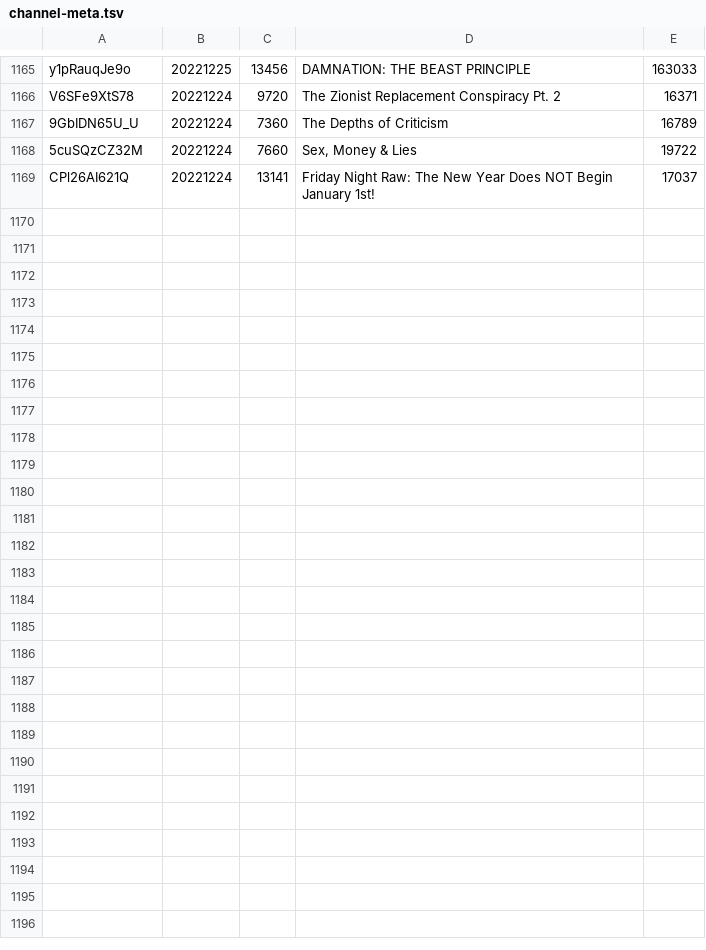
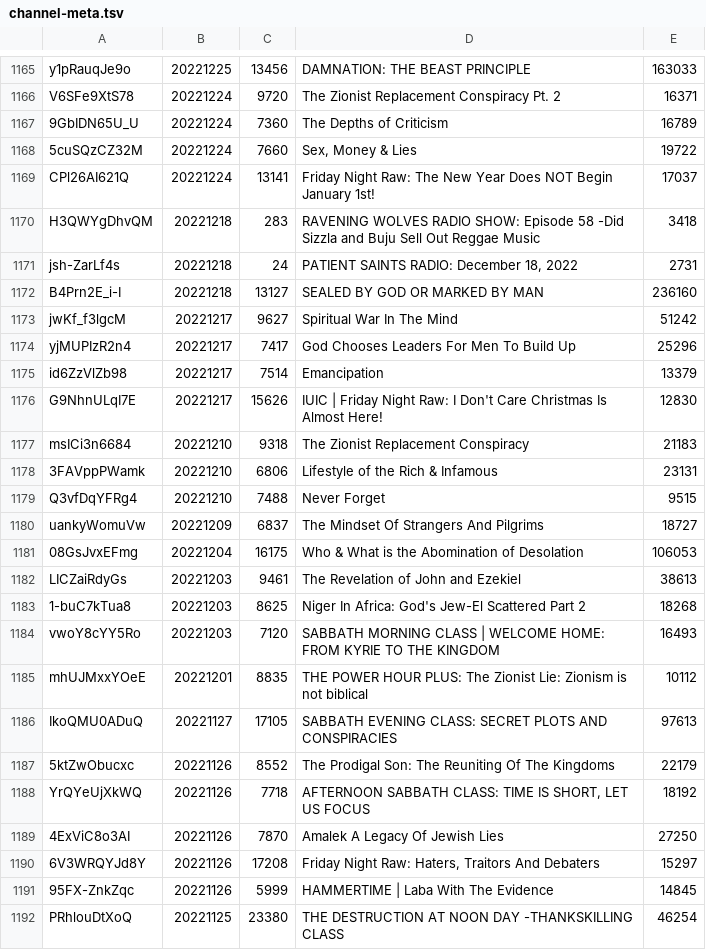
Before and after one commit to DevSecObie/cyberjudah, a TSV file: blog/channel-meta.tsv, drawn as a sheet; only a part is shown, gaps mark what is left out.

```diff
--- a/blog/channel-meta.tsv
+++ b/blog/channel-meta.tsv
@@ -1169 +1169,24 @@ V6SFe9XtS78	20221224	9720	The Zionist Replacement Conspiracy Pt. 2	16371
 CPl26AI621Q	20221224	13141	Friday Night Raw: The New Year Does NOT Begin January 1st!	17037
+H3QWYgDhvQM	20221218	283	RAVENING WOLVES RADIO SHOW: Episode 58 -Did Sizzla and Buju Sell Out Reggae Music	3418
+jsh-ZarLf4s	20221218	24	PATIENT SAINTS RADIO: December 18, 2022	2731
+B4Prn2E_i-I	20221218	13127	SEALED BY GOD OR MARKED BY MAN	236160
+jwKf_f3lgcM	20221217	9627	Spiritual War In The Mind	51242
+yjMUPIzR2n4	20221217	7417	God Chooses Leaders For Men To Build Up	25296
+id6ZzVlZb98	20221217	7514	Emancipation	13379
+G9NhnULqI7E	20221217	15626	IUIC | Friday Night Raw: I Don't Care Christmas Is Almost Here!	12830
+msICi3n6684	20221210	9318	The Zionist Replacement Conspiracy	21183
+3FAVppPWamk	20221210	6806	Lifestyle of the Rich & Infamous	23131
+Q3vfDqYFRg4	20221210	7488	Never Forget	9515
+uankyWomuVw	20221209	6837	The Mindset Of Strangers And Pilgrims	18727
+08GsJvxEFmg	20221204	16175	Who & What is the Abomination of Desolation	106053
+LICZaiRdyGs	20221203	9461	The Revelation of John and Ezekiel	38613
+1-buC7kTua8	20221203	8625	Niger In Africa: God's Jew-El Scattered Part 2	18268
+vwoY8cYY5Ro	20221203	7120	SABBATH MORNING CLASS | WELCOME HOME: FROM KYRIE TO THE KINGDOM	16493
+mhUJMxxYOeE	20221201	8835	THE POWER HOUR PLUS: The Zionist Lie: Zionism is not biblical	10112
+IkoQMU0ADuQ	20221127	17105	SABBATH EVENING CLASS: SECRET PLOTS AND CONSPIRACIES	97613
+5ktZwObucxc	20221126	8552	The Prodigal Son: The Reuniting Of The Kingdoms	22179
+YrQYeUjXkWQ	20221126	7718	AFTERNOON SABBATH CLASS: TIME IS SHORT, LET US FOCUS	18192
+4ExViC8o3AI	20221126	7870	Amalek A Legacy Of Jewish Lies	27250
+6V3WRQYJd8Y	20221126	17208	Friday Night Raw: Haters, Traitors And Debaters	15297
+95FX-ZnkZqc	20221126	5999	HAMMERTIME | Laba With The Evidence	14845
+PRhlouDtXoQ	20221125	23380	THE DESTRUCTION AT NOON DAY -THANKSKILLING CLASS	46254
```
Also changed, not shown: blog/age-restricted.tsv, blog/no-captions.tsv, 23 other files.
